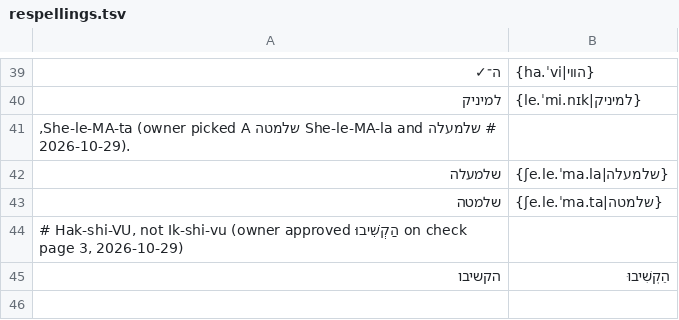
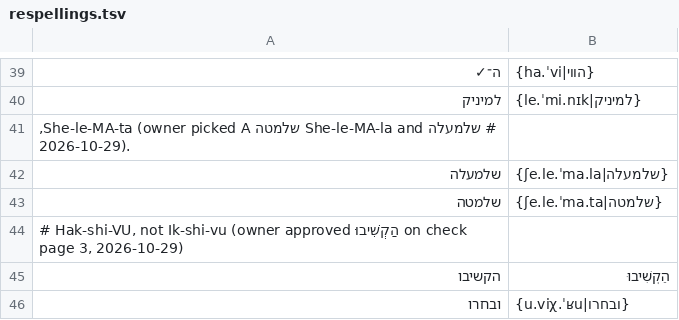
Before and after one commit to appsbybros/minik-ios, a TSV file: tools/hebrew-speech/respellings.tsv, drawn as a sheet; only a part is shown, gaps mark what is left out; the diff names each change by its address in the sheet, - before the commit and + after, or states it on an @@ line.

Commit message:
Minik iOS apps: source c8b9a07 (Say ובחרו as U-vich-RU (owner, website check page 2026-11-04))

```diff
--- a/tools/hebrew-speech/respellings.tsv
+++ b/tools/hebrew-speech/respellings.tsv
+row 46: ובחרו | {u.viχ.ˈʁu|ובחרו}
```
